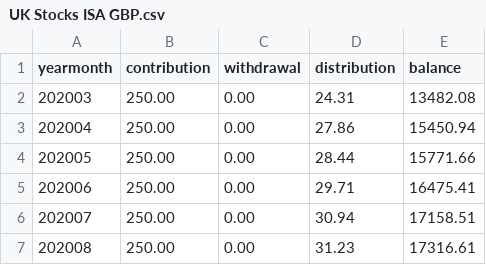
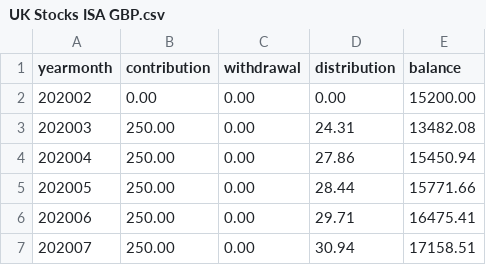
Before and after one commit to fabricetriboix/investment-tracker, a CSV file: examples/UK Stocks ISA GBP.csv, drawn as a sheet; only a part is shown; the shorter side is filled out with more unchanged rows; the diff names each change by its address in the sheet, - before the commit and + after, or states it on an @@ line.

```diff
--- a/examples/UK Stocks ISA GBP.csv
+++ b/examples/UK Stocks ISA GBP.csv
+row 2: 202002 | 0.00 | 0.00 | 0.00 | 15200.00
```
Also changed, not shown: examples/Bond Ladder GBP.csv, examples/Canada TFSA CAD.csv, 23 other files.
